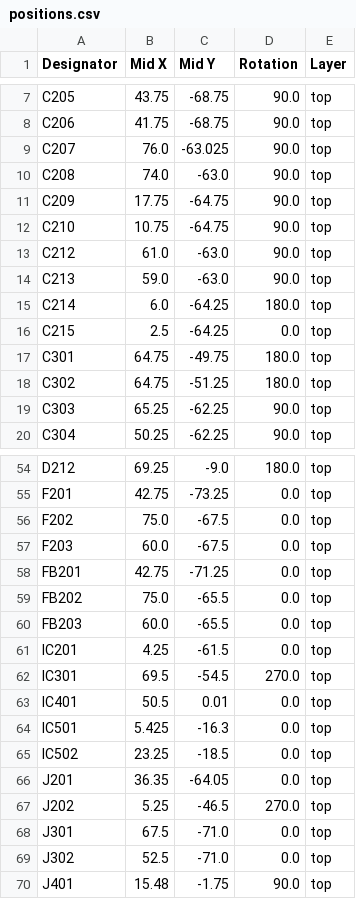
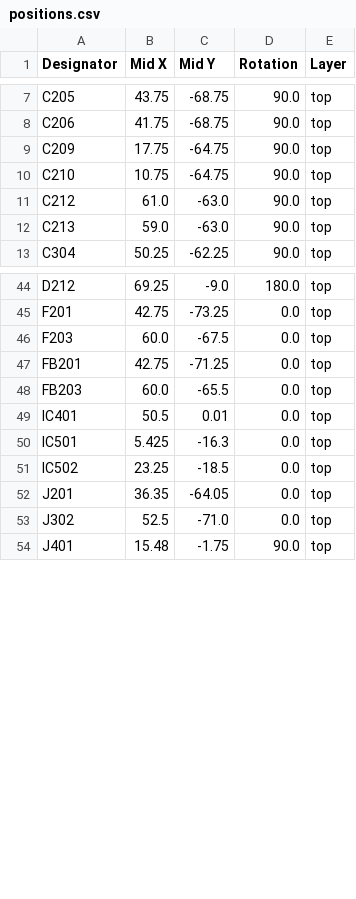
Before and after one commit to denisgav/esp32_s3_weather_webserver, a CSV file: KiCad/production/positions.csv, drawn as a sheet; only a part is shown, gaps mark what is left out; the diff covers the shown part only; the diff names each change by its address in the sheet, - before the commit and + after, or states it on an @@ line.

```diff
--- a/KiCad/production/positions.csv
+++ b/KiCad/production/positions.csv
-row 9: C207 | 76.0 | -63.025 | 90.0 | top
-row 10: C208 | 74.0 | -63.0 | 90.0 | top
-row 15: C214 | 6.0 | -64.25 | 180.0 | top
-row 16: C215 | 2.5 | -64.25 | 0.0 | top
-row 17: C301 | 64.75 | -49.75 | 180.0 | top
-row 18: C302 | 64.75 | -51.25 | 180.0 | top
-row 19: C303 | 65.25 | -62.25 | 90.0 | top
-row 56: F202 | 75.0 | -67.5 | 0.0 | top
-row 59: FB202 | 75.0 | -65.5 | 0.0 | top
-row 61: IC201 | 4.25 | -61.5 | 0.0 | top
-row 62: IC301 | 69.5 | -54.5 | 270.0 | top
-row 67: J202 | 5.25 | -46.5 | 270.0 | top
-row 68: J301 | 67.5 | -71.0 | 0.0 | top
```
Also changed, not shown: 17 removed rows elsewhere in this file, KiCad/esp32_s3_weather_webserver__BOM.csv, KiCad/production/bom.csv, 11 other files.
